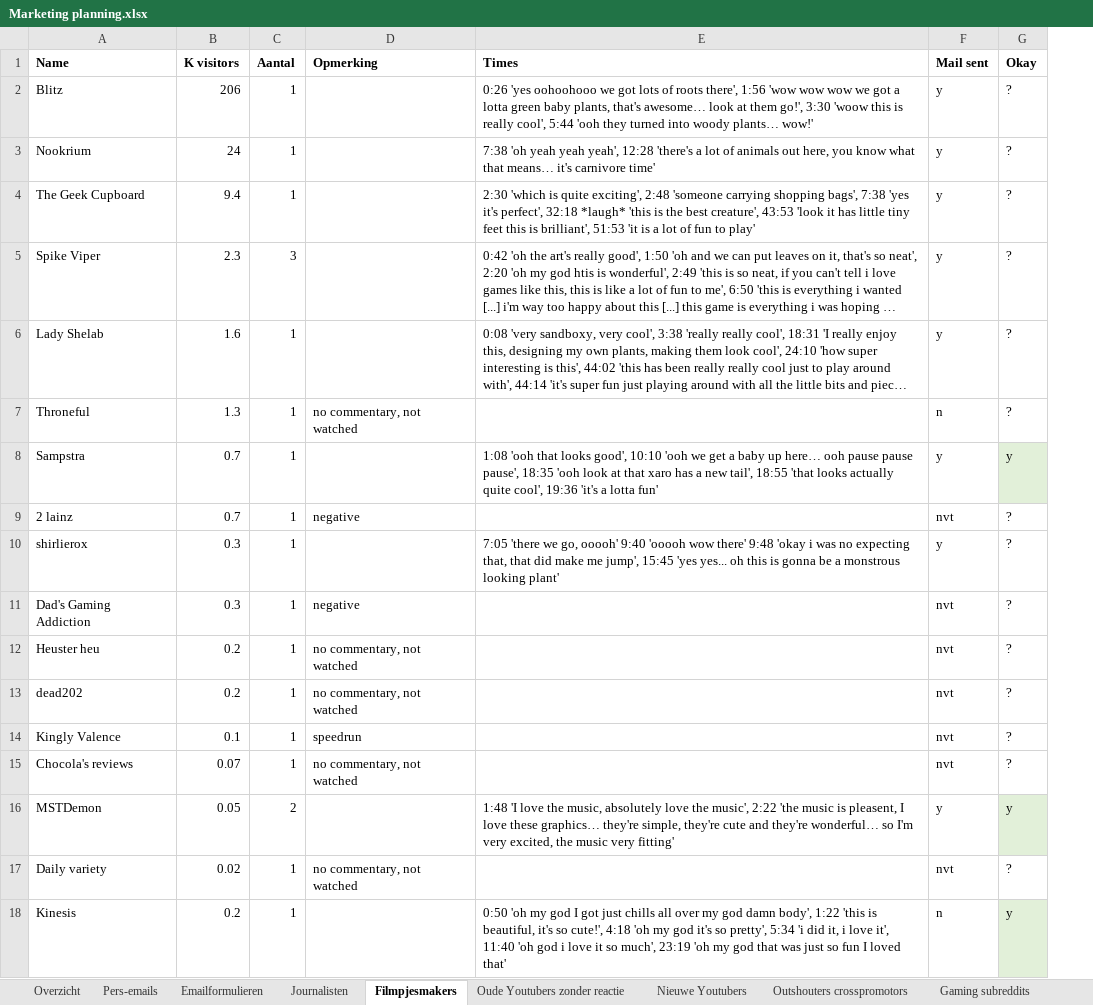
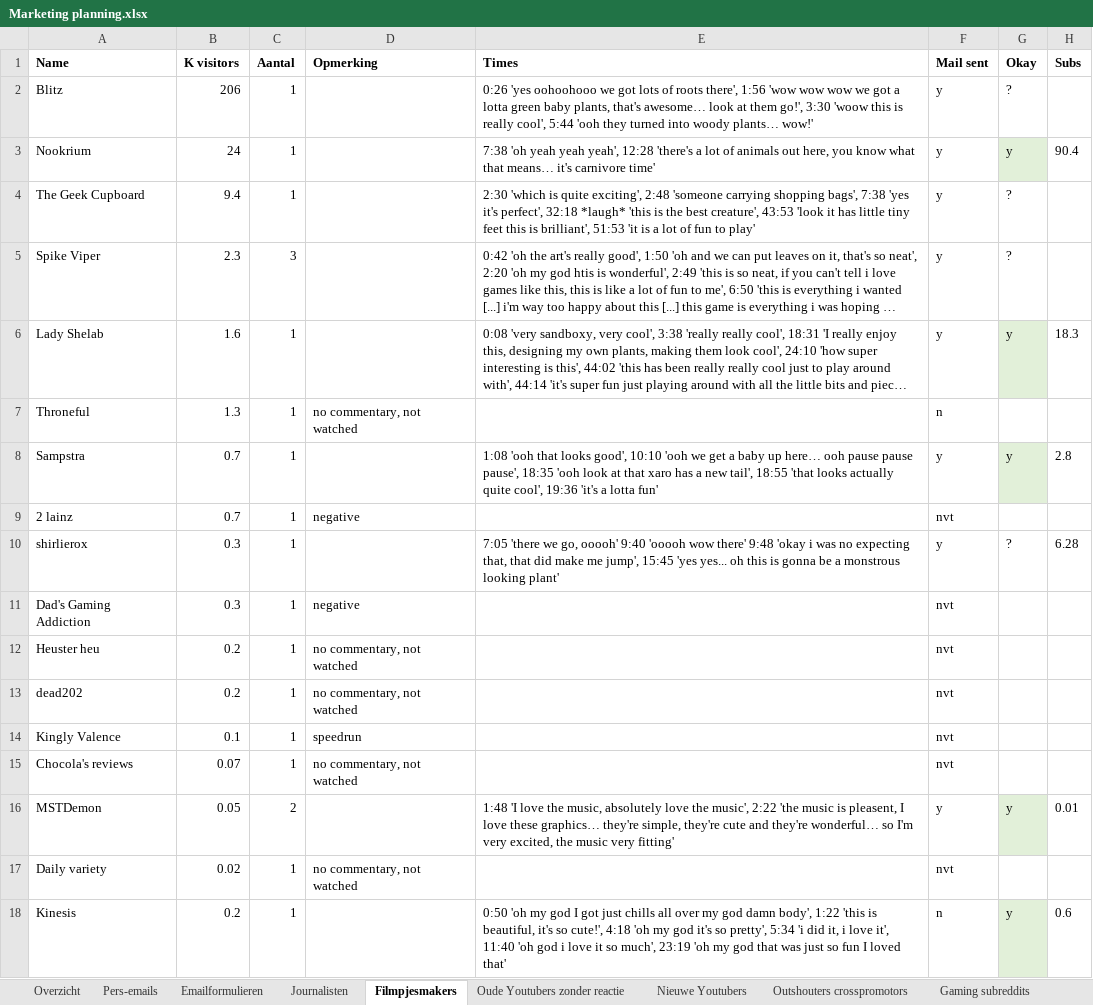
Before and after one commit to Woseseltops/thesapling-website, an Excel workbook: Marketing planning.xlsx, sheet Filmpjesmakers, drawn as a sheet; long unchanged cells end in …; values as stored, in another font and other column widths than the file's, no borders; the diff names each change by its address in the sheet, - before the commit and + after, or states it on an @@ line.

Commit message:
Updated marketing info

```diff
--- a/Marketing planning.xlsx (sheet Filmpjesmakers)
+++ b/Marketing planning.xlsx (sheet Filmpjesmakers)
+column H (Subs), rows 3-18: 90.4 |  |  | 18.3 |  | 2.8 |  | 6.28 |  |  |  |  |  | 0.01 |  | 0.6
-G3 (Okay): ?
+G3 (Okay): y
-G3 fill: none
+G3 fill: #E2F0D9
-G6 (Okay): ?
+G6 (Okay): y
-G6 fill: none
+G6 fill: #E2F0D9
-G7 (Okay): ?
+G7 (Okay): (empty)
-G9 (Okay): ?
+G9 (Okay): (empty)
-G11:G15 (Okay): ?
+G11:G15 (Okay): (empty)
-G17 (Okay): ?
+G17 (Okay): (empty)
```
Also changed, not shown: sheet Outshouters crosspromotors.
